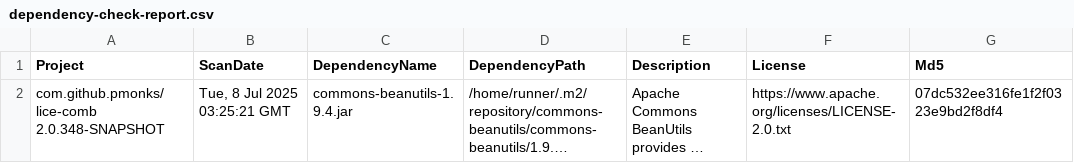
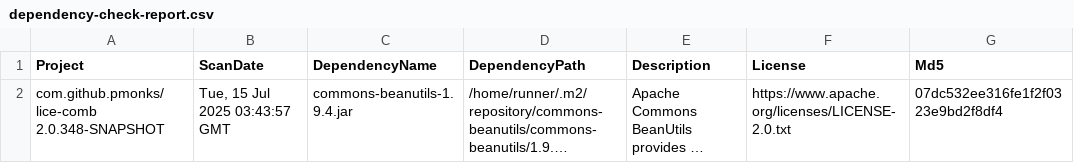
Before and after one commit to pmonks/lice-comb, a CSV file: nvd/dependency-check-report.csv, drawn as a sheet; only a part is shown; long unchanged cells end in …; the diff covers the shown part only; the diff names each change by its address in the sheet, - before the commit and + after, or states it on an @@ line.

```diff
--- a/nvd/dependency-check-report.csv
+++ b/nvd/dependency-check-report.csv
-B2 (ScanDate): Tue, 8 Jul 2025 03:25:21 GMT
+B2 (ScanDate): Tue, 15 Jul 2025 03:43:57 GMT
```
Also changed, not shown: 1 added row elsewhere in this file, 8 other files.
